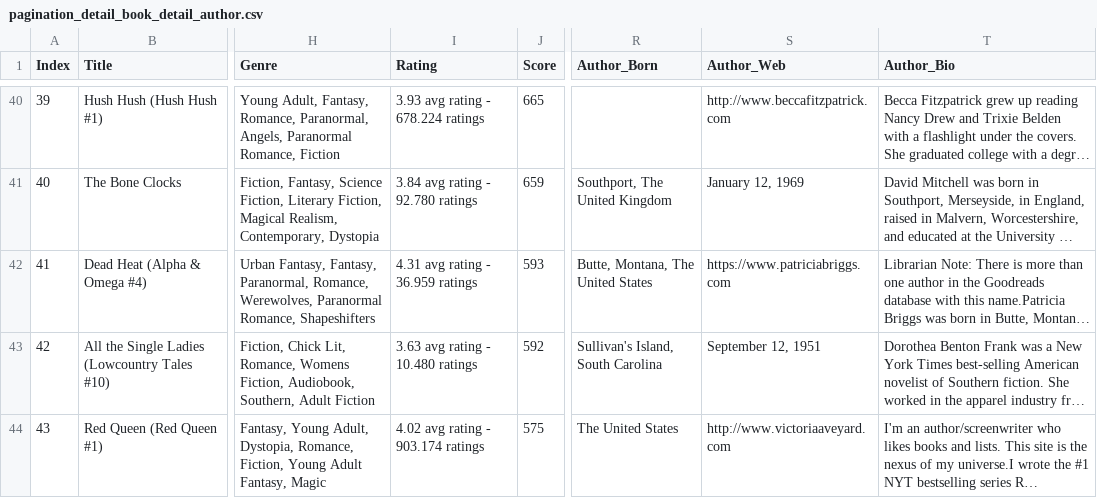
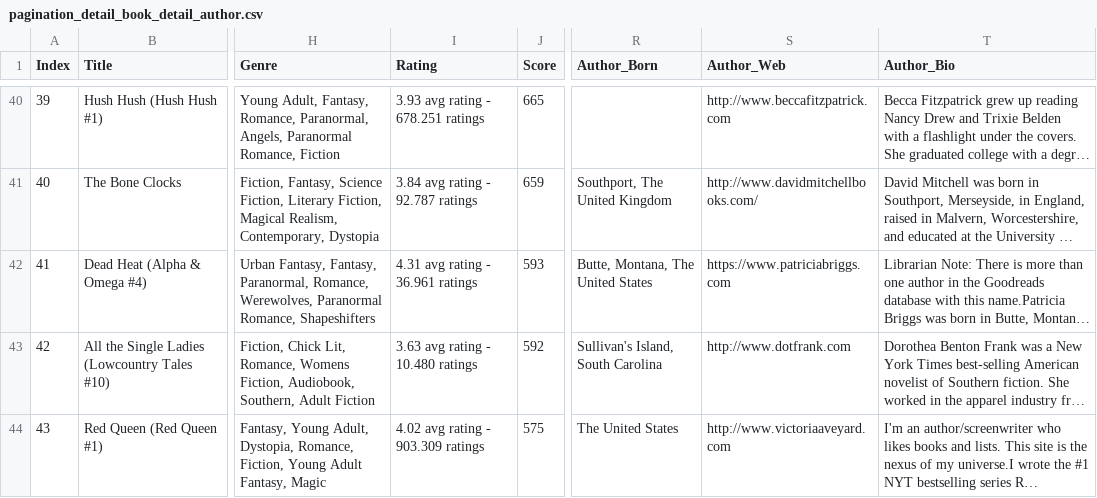
Before and after one commit to wahid-ari/web-scraping-python, a CSV file: pagination_detail_book_detail_author.csv, drawn as a sheet; only a part is shown, gaps mark what is left out; long unchanged cells end in …; the diff covers the shown part only; the diff names each change by its address in the sheet, - before the commit and + after, or states it on an @@ line.

Commit message:
add pagination detail book detail author

```diff
--- a/pagination_detail_book_detail_author.csv
+++ b/pagination_detail_book_detail_author.csv
-I40 (Rating): 3.93 avg rating - 678.224 ratings
+I40 (Rating): 3.93 avg rating - 678.251 ratings
-I41 (Rating): 3.84 avg rating - 92.780 ratings
+I41 (Rating): 3.84 avg rating - 92.787 ratings
-S41 (Author_Web): January 12, 1969
+S41 (Author_Web): http://www.davidmitchellbooks.com/
-I42 (Rating): 4.31 avg rating - 36.959 ratings
+I42 (Rating): 4.31 avg rating - 36.961 ratings
-S43 (Author_Web): September 12, 1951
+S43 (Author_Web): http://www.dotfrank.com
-I44 (Rating): 4.02 avg rating - 903.174 ratings
+I44 (Rating): 4.02 avg rating - 903.309 ratings
```
Also changed, not shown: 135 edited cells elsewhere in this file, 4 other files.
